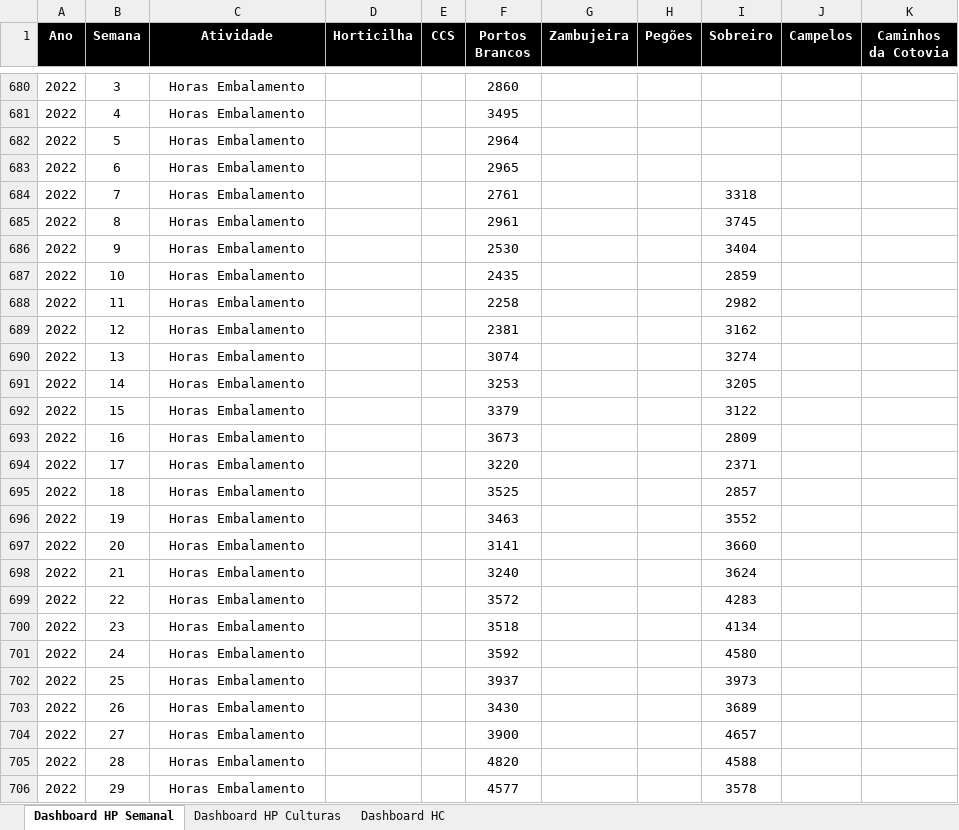
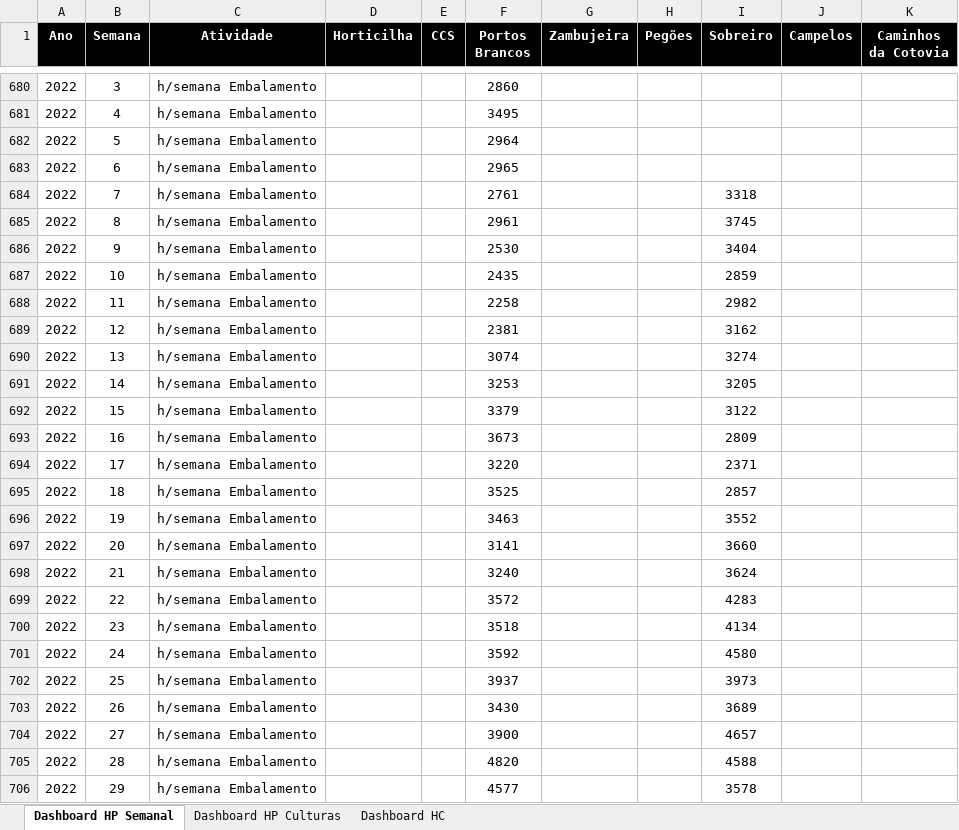
Before and after one commit to luishortipor/dashboard, an Excel workbook: horas_produtividades_culturas.xlsx, sheet Dashboard HP Semanal, drawn as a sheet; only a part is shown, gaps mark what is left out; values as stored, in another font and other column widths than the file's, no borders; the diff covers the shown part only; the diff names each change by its address in the sheet, - before the commit and + after, or states it on an @@ line.

```diff
--- a/horas_produtividades_culturas.xlsx (sheet Dashboard HP Semanal)
+++ b/horas_produtividades_culturas.xlsx (sheet Dashboard HP Semanal)
-C680:C706 (Atividade): Horas Embalamento
+C680:C706 (Atividade): h/semana Embalamento
```
Also changed, not shown: 279 edited cells elsewhere in this sheet.
